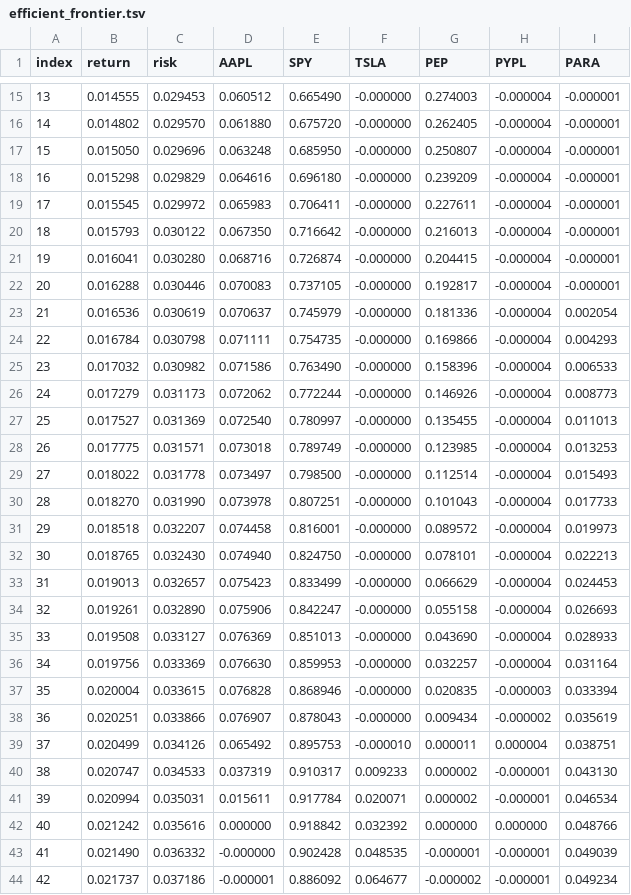
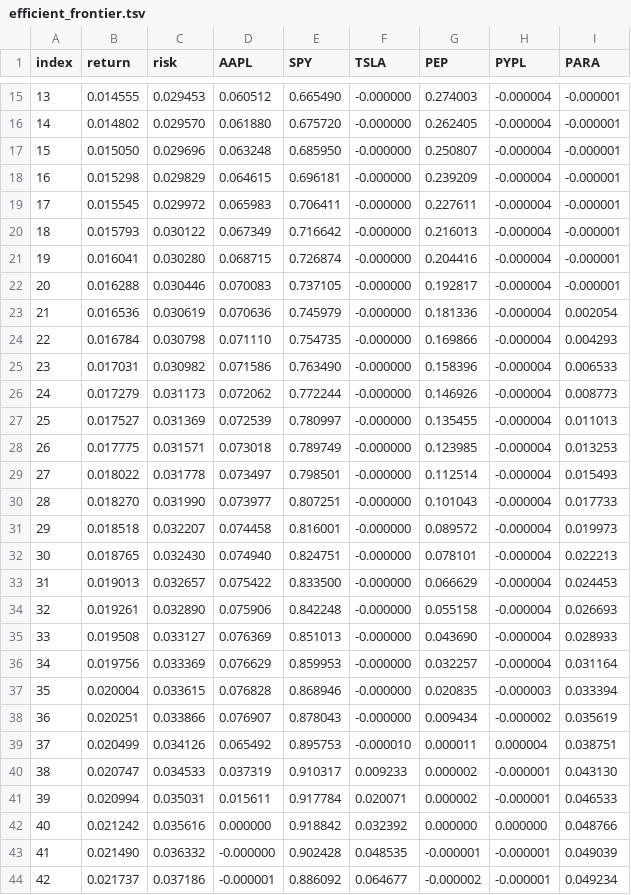
Before and after one commit to polinacsv/dx704-project-01, a TSV file: efficient_frontier.tsv, drawn as a sheet; only a part is shown, gaps mark what is left out; the diff covers the shown part only.

```diff
--- a/efficient_frontier.tsv
+++ b/efficient_frontier.tsv
@@ -17,21 +17,21 @@ index	return	risk	AAPL	SPY	TSLA	PEP	PYPL	PARA
 15	0.015050	0.029696	0.063248	0.685950	-0.000000	0.250807	-0.000004	-0.000001
-16	0.015298	0.029829	0.064616	0.696180	-0.000000	0.239209	-0.000004	-0.000001
+16	0.015298	0.029829	0.064615	0.696181	-0.000000	0.239209	-0.000004	-0.000001
 17	0.015545	0.029972	0.065983	0.706411	-0.000000	0.227611	-0.000004	-0.000001
-18	0.015793	0.030122	0.067350	0.716642	-0.000000	0.216013	-0.000004	-0.000001
-19	0.016041	0.030280	0.068716	0.726874	-0.000000	0.204415	-0.000004	-0.000001
+18	0.015793	0.030122	0.067349	0.716642	-0.000000	0.216013	-0.000004	-0.000001
+19	0.016041	0.030280	0.068715	0.726874	-0.000000	0.204416	-0.000004	-0.000001
 20	0.016288	0.030446	0.070083	0.737105	-0.000000	0.192817	-0.000004	-0.000001
-21	0.016536	0.030619	0.070637	0.745979	-0.000000	0.181336	-0.000004	0.002054
-22	0.016784	0.030798	0.071111	0.754735	-0.000000	0.169866	-0.000004	0.004293
-23	0.017032	0.030982	0.071586	0.763490	-0.000000	0.158396	-0.000004	0.006533
+21	0.016536	0.030619	0.070636	0.745979	-0.000000	0.181336	-0.000004	0.002054
+22	0.016784	0.030798	0.071110	0.754735	-0.000000	0.169866	-0.000004	0.004293
+23	0.017031	0.030982	0.071586	0.763490	-0.000000	0.158396	-0.000004	0.006533
 24	0.017279	0.031173	0.072062	0.772244	-0.000000	0.146926	-0.000004	0.008773
-25	0.017527	0.031369	0.072540	0.780997	-0.000000	0.135455	-0.000004	0.011013
+25	0.017527	0.031369	0.072539	0.780997	-0.000000	0.135455	-0.000004	0.011013
 26	0.017775	0.031571	0.073018	0.789749	-0.000000	0.123985	-0.000004	0.013253
-27	0.018022	0.031778	0.073497	0.798500	-0.000000	0.112514	-0.000004	0.015493
-28	0.018270	0.031990	0.073978	0.807251	-0.000000	0.101043	-0.000004	0.017733
+27	0.018022	0.031778	0.073497	0.798501	-0.000000	0.112514	-0.000004	0.015493
+28	0.018270	0.031990	0.073977	0.807251	-0.000000	0.101043	-0.000004	0.017733
 29	0.018518	0.032207	0.074458	0.816001	-0.000000	0.089572	-0.000004	0.019973
-30	0.018765	0.032430	0.074940	0.824750	-0.000000	0.078101	-0.000004	0.022213
-31	0.019013	0.032657	0.075423	0.833499	-0.000000	0.066629	-0.000004	0.024453
-32	0.019261	0.032890	0.075906	0.842247	-0.000000	0.055158	-0.000004	0.026693
+30	0.018765	0.032430	0.074940	0.824751	-0.000000	0.078101	-0.000004	0.022213
+31	0.019013	0.032657	0.075422	0.833500	-0.000000	0.066629	-0.000004	0.024453
+32	0.019261	0.032890	0.075906	0.842248	-0.000000	0.055158	-0.000004	0.026693
 33	0.019508	0.033127	0.076369	0.851013	-0.000000	0.043690	-0.000004	0.028933
-34	0.019756	0.033369	0.076630	0.859953	-0.000000	0.032257	-0.000004	0.031164
+34	0.019756	0.033369	0.076629	0.859953	-0.000000	0.032257	-0.000004	0.031164
 35	0.020004	0.033615	0.076828	0.868946	-0.000000	0.020835	-0.000003	0.033394
@@ -40,3 +40,3 @@ index	return	risk	AAPL	SPY	TSLA	PEP	PYPL	PARA
 38	0.020747	0.034533	0.037319	0.910317	0.009233	0.000002	-0.000001	0.043130
-39	0.020994	0.035031	0.015611	0.917784	0.020071	0.000002	-0.000001	0.046534
+39	0.020994	0.035031	0.015611	0.917784	0.020071	0.000002	-0.000001	0.046533
 40	0.021242	0.035616	0.000000	0.918842	0.032392	0.000000	0.000000	0.048766
```
Also changed, not shown: 46 edited cells elsewhere in this file, estimated_covariance.tsv, historical_prices.tsv, 3 other files.
